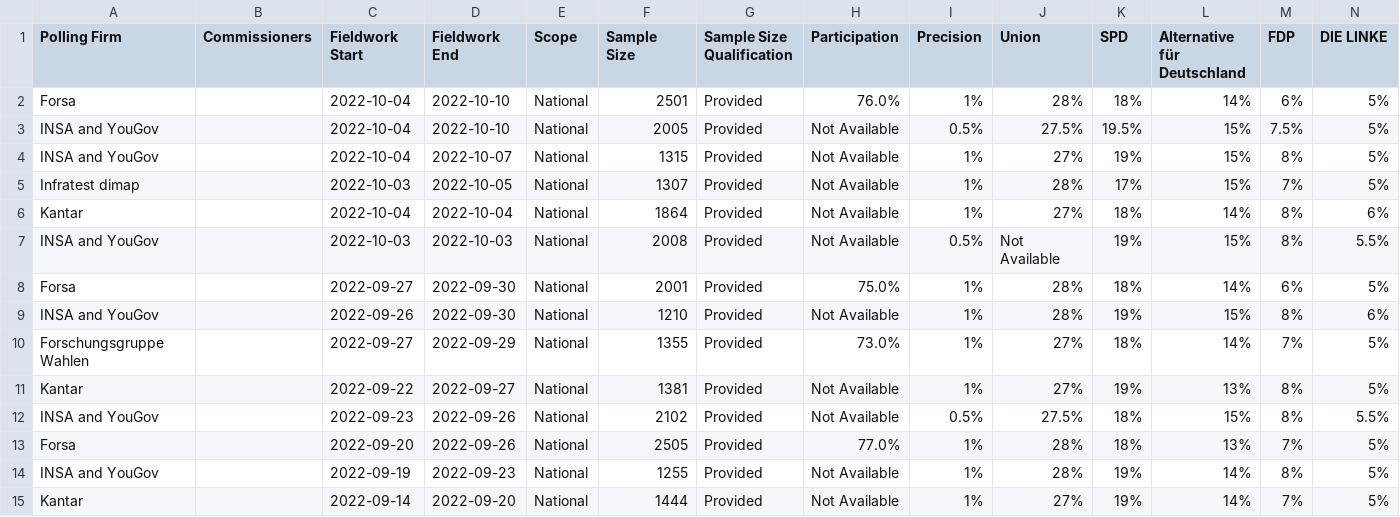
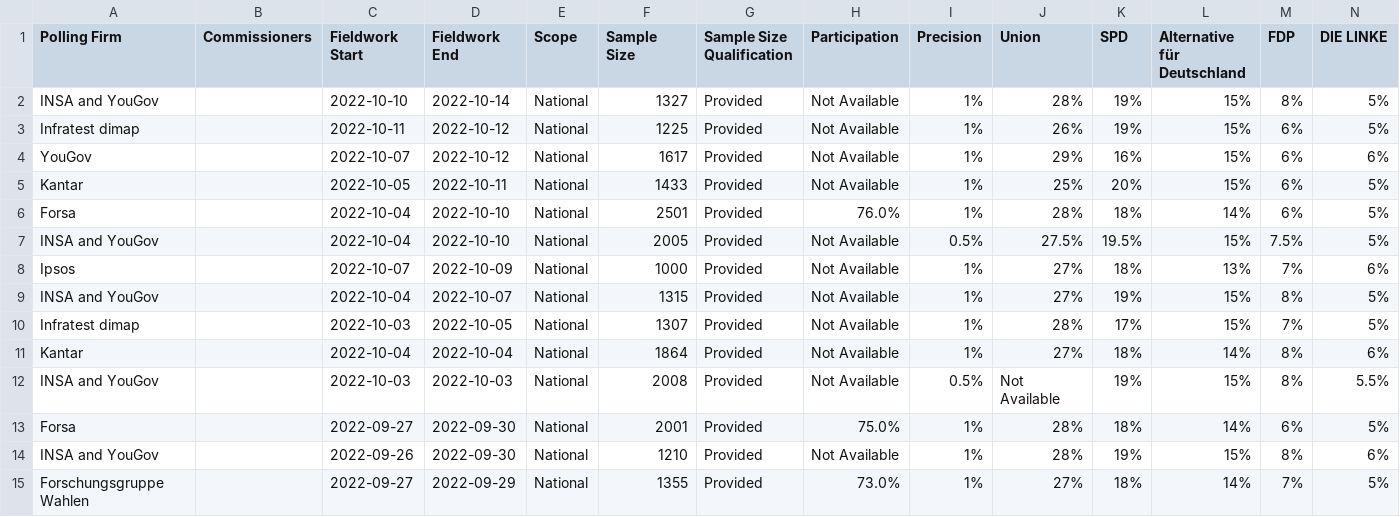
Before and after one commit to filipvanlaenen/eopaod, a CSV file: docs/de-N.csv, drawn as a sheet; only a part is shown; the shorter side is filled out with more unchanged rows; rows hold the shown columns only; the diff names each change by its address in the sheet, - before the commit and + after, or states it on an @@ line.

```diff
--- a/docs/de-N.csv
+++ b/docs/de-N.csv
+row 2: INSA and YouGov |  | 2022-10-10 | 2022-10-14 | National | 1327 | Provided | Not Available | 1% | 28% | 19% | 15% | 8% | 5%
+row 3: Infratest dimap |  | 2022-10-11 | 2022-10-12 | National | 1225 | Provided | Not Available | 1% | 26% | 19% | 15% | 6% | 5%
+row 4: YouGov |  | 2022-10-07 | 2022-10-12 | National | 1617 | Provided | Not Available | 1% | 29% | 16% | 15% | 6% | 6%
+row 5: Kantar |  | 2022-10-05 | 2022-10-11 | National | 1433 | Provided | Not Available | 1% | 25% | 20% | 15% | 6% | 5%
+row 8: Ipsos |  | 2022-10-07 | 2022-10-09 | National | 1000 | Provided | Not Available | 1% | 27% | 18% | 13% | 7% | 6%
```
Also changed, not shown: docs/de.csv, docs/dk-N.csv, 7 other files.
